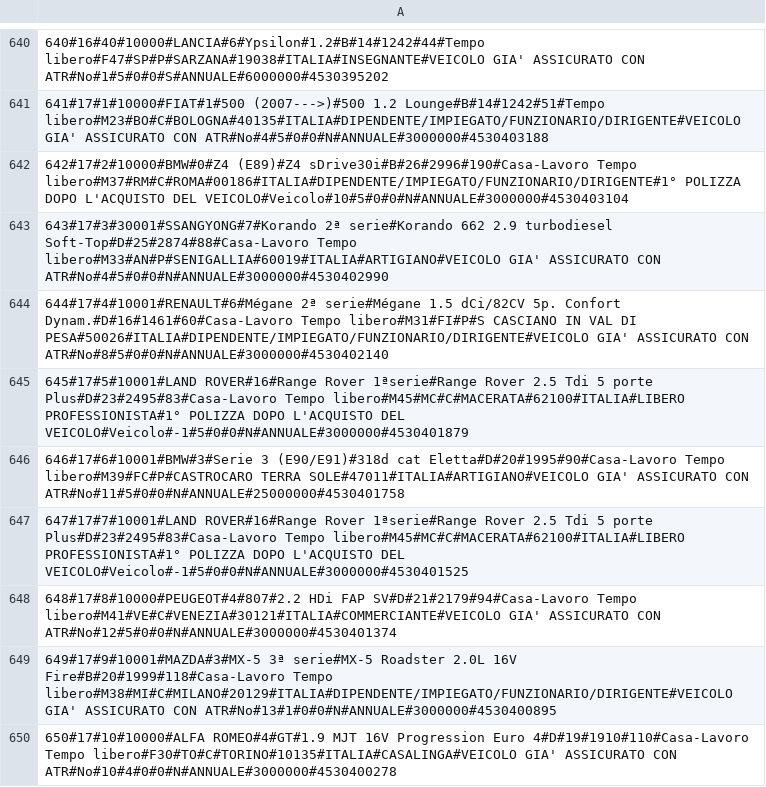
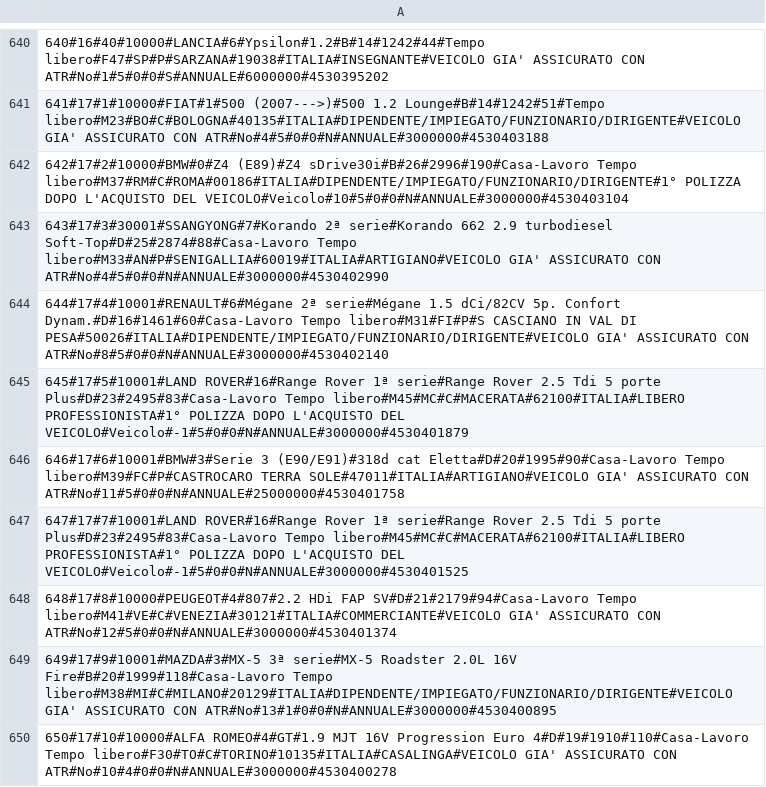
Before and after one commit to ugodiiorio/experiment, a CSV file: code/builders/etl/1_generic_profile/csv/prov1_sect1_20100405_in.csv, drawn as a sheet; only a part is shown, gaps mark what is left out.

```diff
--- a/code/builders/etl/1_generic_profile/csv/prov1_sect1_20100405_in.csv
+++ b/code/builders/etl/1_generic_profile/csv/prov1_sect1_20100405_in.csv
@@ -644,5 +644,5 @@
 644#17#4#10001#RENAULT#6#Mégane 2ª serie#Mégane 1.5 dCi/82CV 5p. Confort Dynam.#D#16#1461#60#Casa-Lavoro Tempo libero#M31#FI#P#S CASCIANO IN VAL DI PESA#50026#ITALIA#DIPENDENTE/IMPIEGATO/FUNZIONARIO/DIRIGENTE#VEICOLO GIA' ASSICURATO CON ATR#No#8#5#0#0#N#ANNUALE#3000000#4530402140
-645#17#5#10001#LAND ROVER#16#Range Rover 1ªserie#Range Rover 2.5 Tdi 5 porte Plus#D#23#2495#83#Casa-Lavoro Tempo libero#M45#MC#C#MACERATA#62100#ITALIA#LIBERO PROFESSIONISTA#1° POLIZZA DOPO L'ACQUISTO DEL VEICOLO#Veicolo#-1#5#0#0#N#ANNUALE#3000000#4530401879
+645#17#5#10001#LAND ROVER#16#Range Rover 1ª serie#Range Rover 2.5 Tdi 5 porte Plus#D#23#2495#83#Casa-Lavoro Tempo libero#M45#MC#C#MACERATA#62100#ITALIA#LIBERO PROFESSIONISTA#1° POLIZZA DOPO L'ACQUISTO DEL VEICOLO#Veicolo#-1#5#0#0#N#ANNUALE#3000000#4530401879
 646#17#6#10001#BMW#3#Serie 3 (E90/E91)#318d cat Eletta#D#20#1995#90#Casa-Lavoro Tempo libero#M39#FC#P#CASTROCARO TERRA SOLE#47011#ITALIA#ARTIGIANO#VEICOLO GIA' ASSICURATO CON ATR#No#11#5#0#0#N#ANNUALE#25000000#4530401758
-647#17#7#10001#LAND ROVER#16#Range Rover 1ªserie#Range Rover 2.5 Tdi 5 porte Plus#D#23#2495#83#Casa-Lavoro Tempo libero#M45#MC#C#MACERATA#62100#ITALIA#LIBERO PROFESSIONISTA#1° POLIZZA DOPO L'ACQUISTO DEL VEICOLO#Veicolo#-1#5#0#0#N#ANNUALE#3000000#4530401525
+647#17#7#10001#LAND ROVER#16#Range Rover 1ª serie#Range Rover 2.5 Tdi 5 porte Plus#D#23#2495#83#Casa-Lavoro Tempo libero#M45#MC#C#MACERATA#62100#ITALIA#LIBERO PROFESSIONISTA#1° POLIZZA DOPO L'ACQUISTO DEL VEICOLO#Veicolo#-1#5#0#0#N#ANNUALE#3000000#4530401525
 648#17#8#10000#PEUGEOT#4#807#2.2 HDi FAP SV#D#21#2179#94#Casa-Lavoro Tempo libero#M41#VE#C#VENEZIA#30121#ITALIA#COMMERCIANTE#VEICOLO GIA' ASSICURATO CON ATR#No#12#5#0#0#N#ANNUALE#3000000#4530401374
```
Also changed, not shown: 4 other files.
